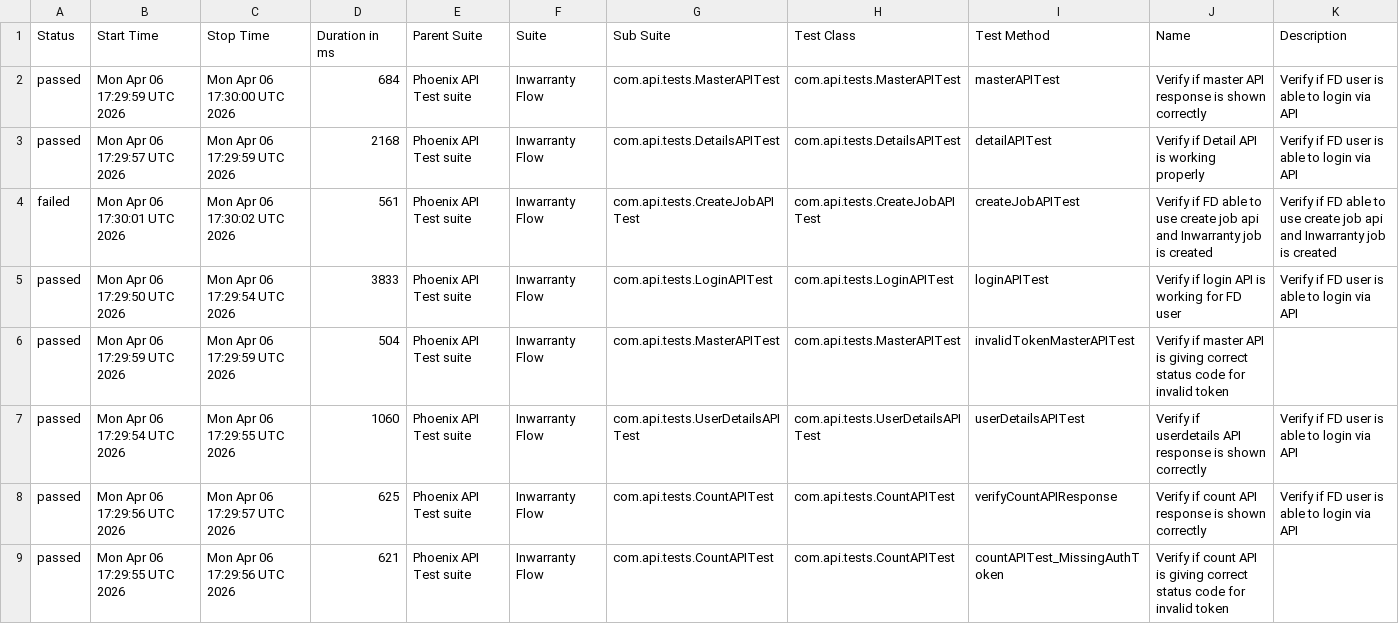
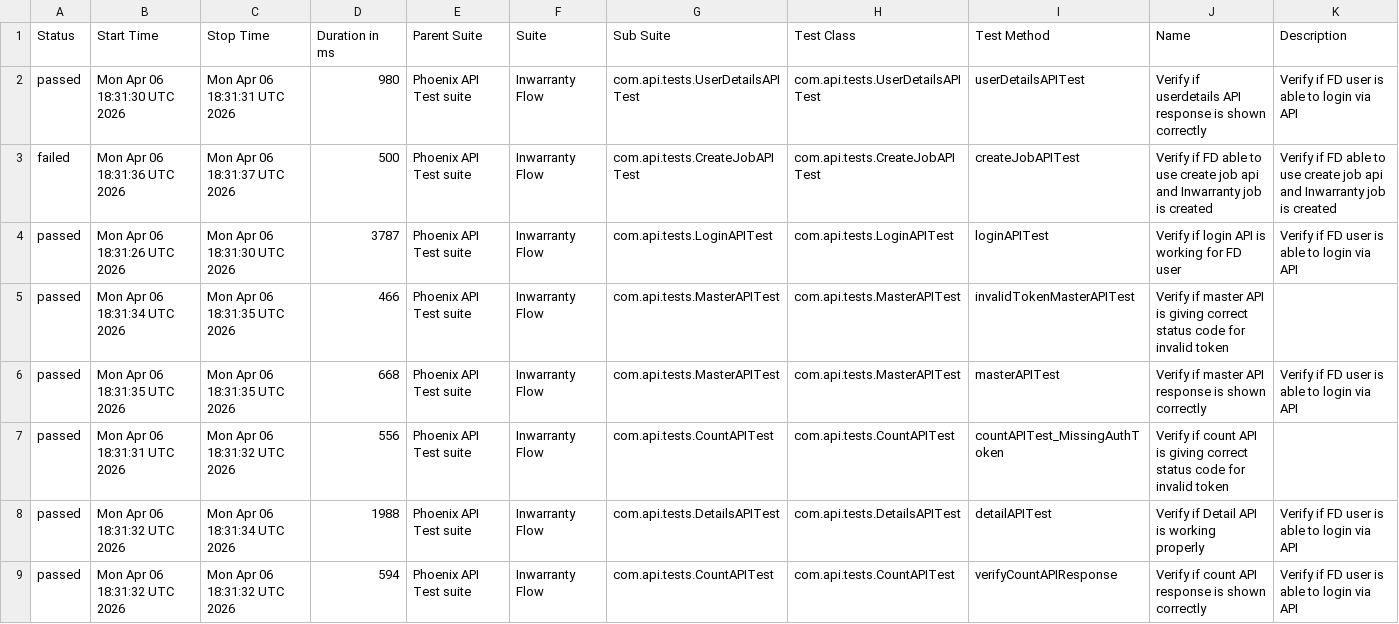
Before and after one commit to tusharS007/PhoenixTestAutomationFramework, a CSV file: data/suites.csv, drawn as a sheet.

```diff
--- a/data/suites.csv
+++ b/data/suites.csv
@@ -1,9 +1,9 @@
 "Status","Start Time","Stop Time","Duration in ms","Parent Suite","Suite","Sub Suite","Test Class","Test Method","Name","Description"
-"passed","Mon Apr 06 17:29:59 UTC 2026","Mon Apr 06 17:30:00 UTC 2026","684","Phoenix API Test suite","Inwarranty Flow","com.api.tests.MasterAPITest","com.api.tests.MasterAPITest","masterAPITest","Verify if master API response is shown correctly","Verify if FD user is able to login via API"
-"passed","Mon Apr 06 17:29:57 UTC 2026","Mon Apr 06 17:29:59 UTC 2026","2168","Phoenix API Test suite","Inwarranty Flow","com.api.tests.DetailsAPITest","com.api.tests.DetailsAPITest","detailAPITest","Verify if Detail API is working properly","Verify if FD user is able to login via API"
-"failed","Mon Apr 06 17:30:01 UTC 2026","Mon Apr 06 17:30:02 UTC 2026","561","Phoenix API Test suite","Inwarranty Flow","com.api.tests.CreateJobAPITest","com.api.tests.CreateJobAPITest","createJobAPITest","Verify if FD able to use create job api and Inwarranty job is created","Verify if FD able to use create job api and Inwarranty job is created"
-"passed","Mon Apr 06 17:29:50 UTC 2026","Mon Apr 06 17:29:54 UTC 2026","3833","Phoenix API Test suite","Inwarranty Flow","com.api.tests.LoginAPITest","com.api.tests.LoginAPITest","loginAPITest","Verify if login API is working for FD user","Verify if FD user is able to login via API"
-"passed","Mon Apr 06 17:29:59 UTC 2026","Mon Apr 06 17:29:59 UTC 2026","504","Phoenix API Test suite","Inwarranty Flow","com.api.tests.MasterAPITest","com.api.tests.MasterAPITest","invalidTokenMasterAPITest","Verify if master API is giving correct status code for invalid token",""
-"passed","Mon Apr 06 17:29:54 UTC 2026","Mon Apr 06 17:29:55 UTC 2026","1060","Phoenix API Test suite","Inwarranty Flow","com.api.tests.UserDetailsAPITest","com.api.tests.UserDetailsAPITest","userDetailsAPITest","Verify if userdetails API response is shown correctly","Verify if FD user is able to login via API"
-"passed","Mon Apr 06 17:29:56 UTC 2026","Mon Apr 06 17:29:57 UTC 2026","625","Phoenix API Test suite","Inwarranty Flow","com.api.tests.CountAPITest","com.api.tests.CountAPITest","verifyCountAPIResponse","Verify if count API response is shown correctly","Verify if FD user is able to login via API"
-"passed","Mon Apr 06 17:29:55 UTC 2026","Mon Apr 06 17:29:56 UTC 2026","621","Phoenix API Test suite","Inwarranty Flow","com.api.tests.CountAPITest","com.api.tests.CountAPITest","countAPITest_MissingAuthToken","Verify if count API is giving correct status code for invalid token",""
+"passed","Mon Apr 06 18:31:30 UTC 2026","Mon Apr 06 18:31:31 UTC 2026","980","Phoenix API Test suite","Inwarranty Flow","com.api.tests.UserDetailsAPITest","com.api.tests.UserDetailsAPITest","userDetailsAPITest","Verify if userdetails API response is shown correctly","Verify if FD user is able to login via API"
+"failed","Mon Apr 06 18:31:36 UTC 2026","Mon Apr 06 18:31:37 UTC 2026","500","Phoenix API Test suite","Inwarranty Flow","com.api.tests.CreateJobAPITest","com.api.tests.CreateJobAPITest","createJobAPITest","Verify if FD able to use create job api and Inwarranty job is created","Verify if FD able to use create job api and Inwarranty job is created"
+"passed","Mon Apr 06 18:31:26 UTC 2026","Mon Apr 06 18:31:30 UTC 2026","3787","Phoenix API Test suite","Inwarranty Flow","com.api.tests.LoginAPITest","com.api.tests.LoginAPITest","loginAPITest","Verify if login API is working for FD user","Verify if FD user is able to login via API"
+"passed","Mon Apr 06 18:31:34 UTC 2026","Mon Apr 06 18:31:35 UTC 2026","466","Phoenix API Test suite","Inwarranty Flow","com.api.tests.MasterAPITest","com.api.tests.MasterAPITest","invalidTokenMasterAPITest","Verify if master API is giving correct status code for invalid token",""
+"passed","Mon Apr 06 18:31:35 UTC 2026","Mon Apr 06 18:31:35 UTC 2026","668","Phoenix API Test suite","Inwarranty Flow","com.api.tests.MasterAPITest","com.api.tests.MasterAPITest","masterAPITest","Verify if master API response is shown correctly","Verify if FD user is able to login via API"
+"passed","Mon Apr 06 18:31:31 UTC 2026","Mon Apr 06 18:31:32 UTC 2026","556","Phoenix API Test suite","Inwarranty Flow","com.api.tests.CountAPITest","com.api.tests.CountAPITest","countAPITest_MissingAuthToken","Verify if count API is giving correct status code for invalid token",""
+"passed","Mon Apr 06 18:31:32 UTC 2026","Mon Apr 06 18:31:34 UTC 2026","1988","Phoenix API Test suite","Inwarranty Flow","com.api.tests.DetailsAPITest","com.api.tests.DetailsAPITest","detailAPITest","Verify if Detail API is working properly","Verify if FD user is able to login via API"
+"passed","Mon Apr 06 18:31:32 UTC 2026","Mon Apr 06 18:31:32 UTC 2026","594","Phoenix API Test suite","Inwarranty Flow","com.api.tests.CountAPITest","com.api.tests.CountAPITest","verifyCountAPIResponse","Verify if count API response is shown correctly","Verify if FD user is able to login via API"
```
Also changed, not shown: data/behaviors.csv, 58 other files.
